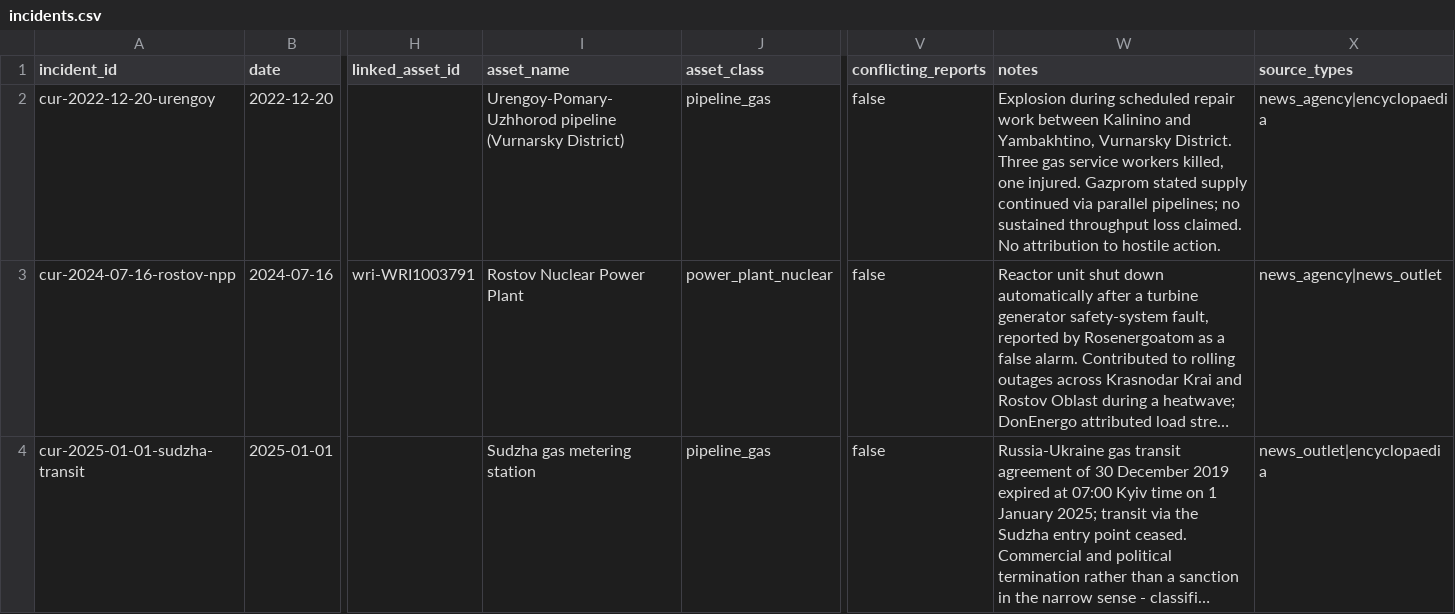
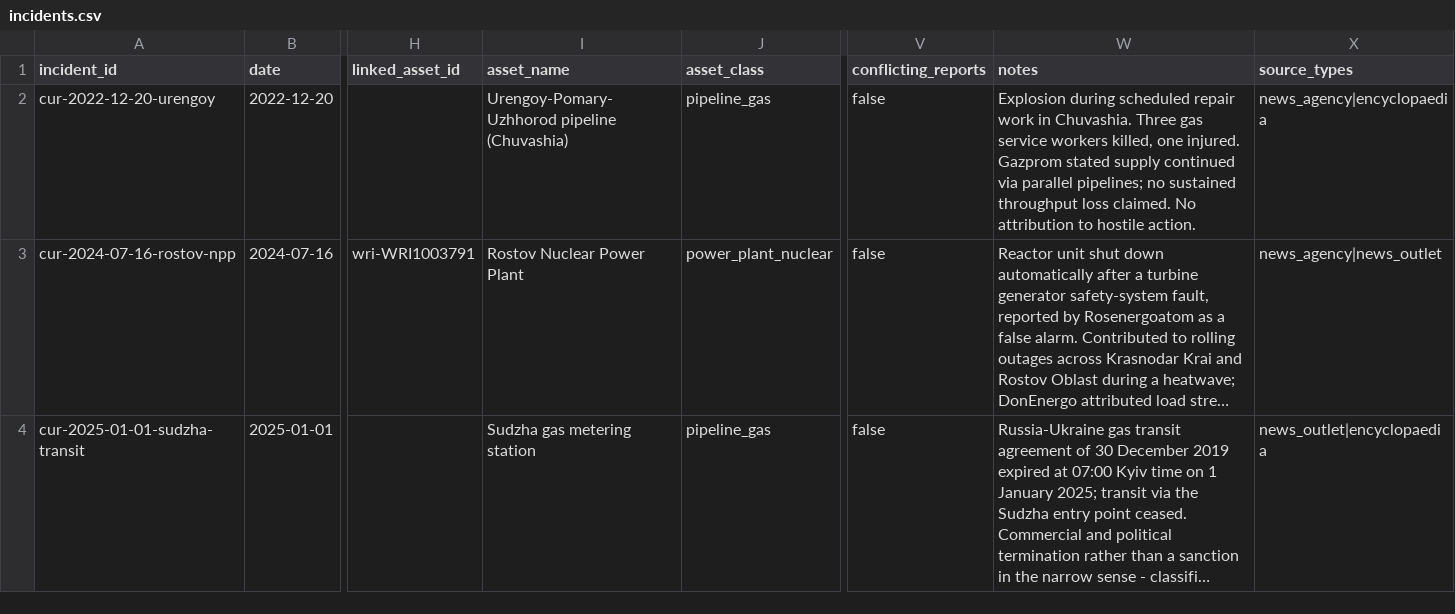
Before and after one commit to Biomusician/russian-energy-dashboard, a CSV file: data/curated/incidents.csv, drawn as a sheet; only a part is shown, gaps mark what is left out; long unchanged cells end in …; the diff covers the shown part only; the diff names each change by its address in the sheet, - before the commit and + after, or states it on an @@ line.

```diff
--- a/data/curated/incidents.csv
+++ b/data/curated/incidents.csv
-I2 (asset_name): Urengoy-Pomary-Uzhhorod pipeline (Vurnarsky District)
+I2 (asset_name): Urengoy-Pomary-Uzhhorod pipeline (Chuvashia)
-W2 (notes): …repair work between Kalinino and Yambakhtino, Vurnarsky District. Three gas…
+W2 (notes): …repair work in Chuvashia. Three gas…
```
Also changed, not shown: 10 edited cells elsewhere in this file, data/curated/assets_supplement.csv, data/curated/effects.csv, 16 other files.
